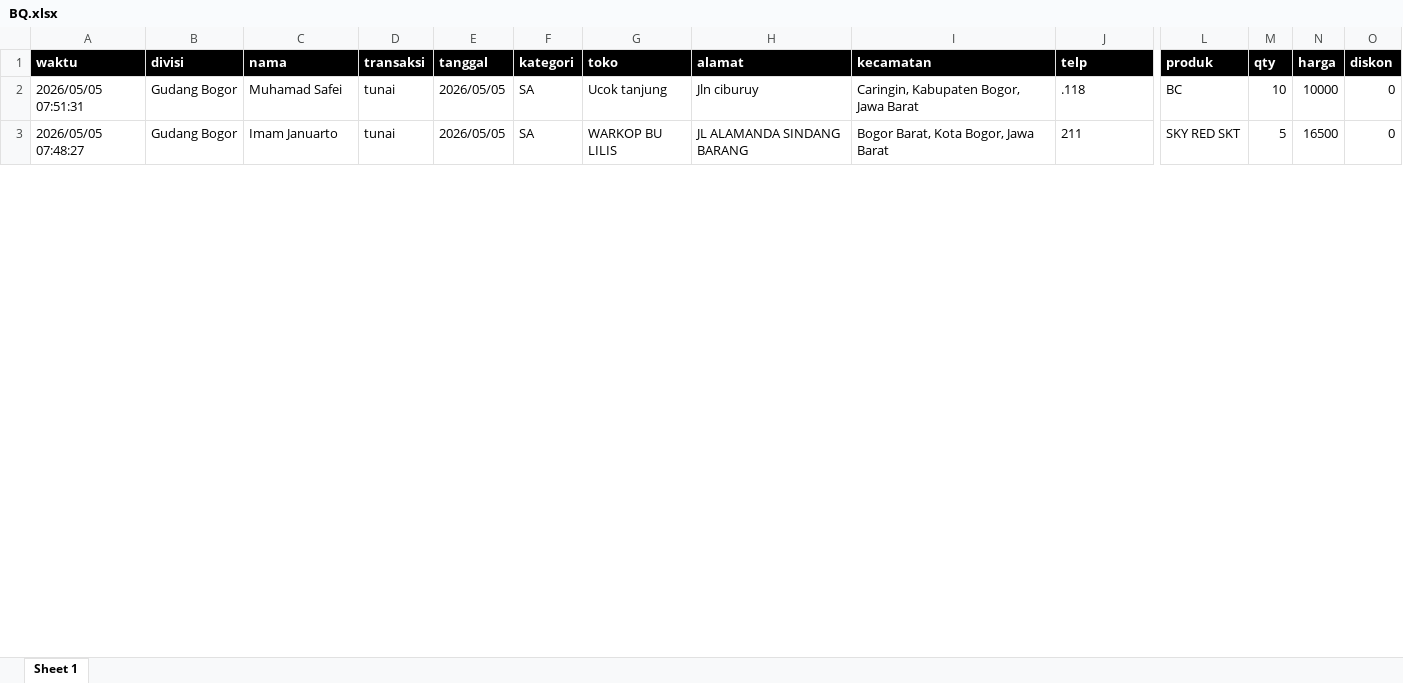
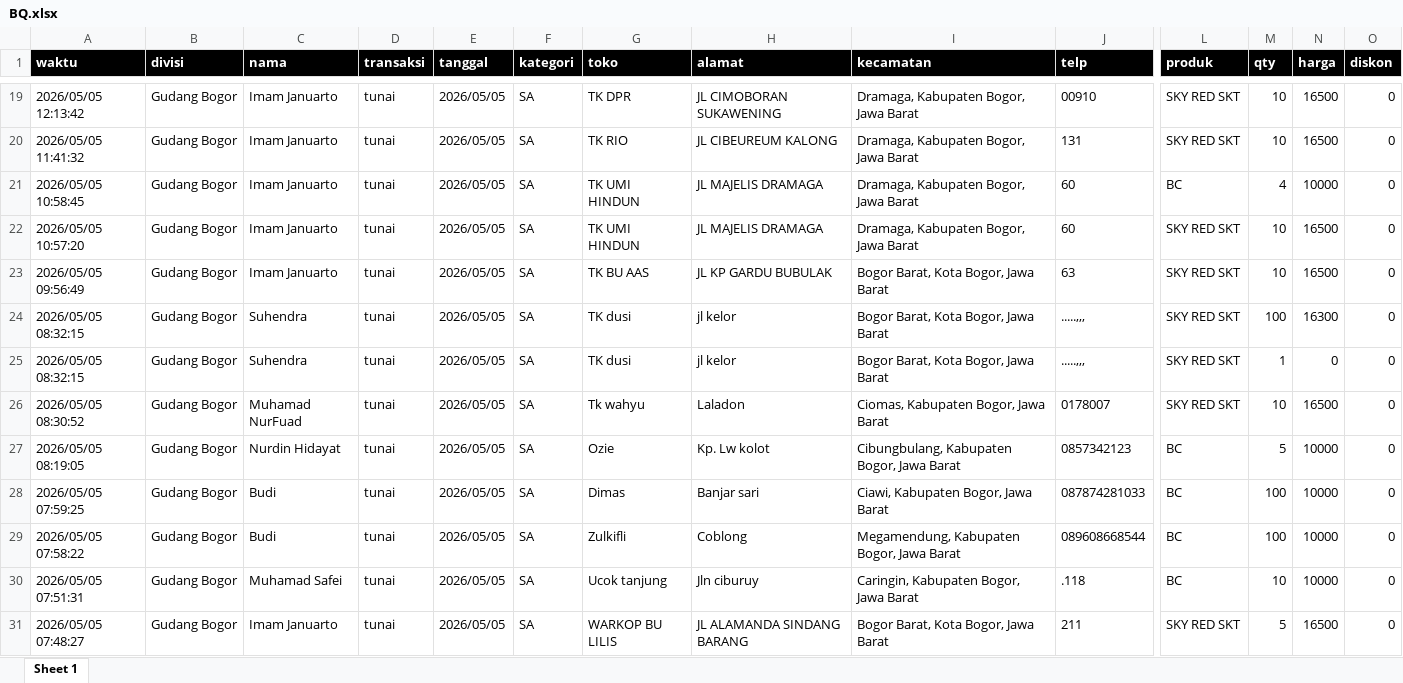
Before and after one commit to joherqp/skj, an Excel workbook: supabase/datalama/excel/BQ.xlsx, sheet Sheet 1, drawn as a sheet; only a part is shown, gaps mark what is left out; values as stored, in another font and other column widths than the file's, no borders; rows hold the shown columns only; the diff covers the shown part only; the diff names each change by its address in the sheet, - before the commit and + after, or states it on an @@ line.

```diff
--- a/supabase/datalama/excel/BQ.xlsx (sheet Sheet 1)
+++ b/supabase/datalama/excel/BQ.xlsx (sheet Sheet 1)
+row 19: 2026/05/05 12:13:42 | Gudang Bogor | Imam Januarto | tunai | 2026/05/05 | SA | TK DPR | JL CIMOBORAN SUKAWENING | Dramaga, Kabupaten Bogor, Jawa Barat | 00910 | SKY RED SKT | 10 | 16500 | 0
+row 20: 2026/05/05 11:41:32 | Gudang Bogor | Imam Januarto | tunai | 2026/05/05 | SA | TK RIO | JL CIBEUREUM KALONG | Dramaga, Kabupaten Bogor, Jawa Barat | 131 | SKY RED SKT | 10 | 16500 | 0
+row 21: 2026/05/05 10:58:45 | Gudang Bogor | Imam Januarto | tunai | 2026/05/05 | SA | TK UMI HINDUN | JL MAJELIS DRAMAGA | Dramaga, Kabupaten Bogor, Jawa Barat | 60 | BC | 4 | 10000 | 0
+row 22: 2026/05/05 10:57:20 | Gudang Bogor | Imam Januarto | tunai | 2026/05/05 | SA | TK UMI HINDUN | JL MAJELIS DRAMAGA | Dramaga, Kabupaten Bogor, Jawa Barat | 60 | SKY RED SKT | 10 | 16500 | 0
+row 23: 2026/05/05 09:56:49 | Gudang Bogor | Imam Januarto | tunai | 2026/05/05 | SA | TK BU AAS | JL KP GARDU BUBULAK | Bogor Barat, Kota Bogor, Jawa Barat | 63 | SKY RED SKT | 10 | 16500 | 0
+row 24: 2026/05/05 08:32:15 | Gudang Bogor | Suhendra | tunai | 2026/05/05 | SA | TK dusi | jl kelor | Bogor Barat, Kota Bogor, Jawa Barat | .....,,, | SKY RED SKT | 100 | 16300 | 0
+row 25: 2026/05/05 08:32:15 | Gudang Bogor | Suhendra | tunai | 2026/05/05 | SA | TK dusi | jl kelor | Bogor Barat, Kota Bogor, Jawa Barat | .....,,, | SKY RED SKT | 1 | 0 | 0
+row 26: 2026/05/05 08:30:52 | Gudang Bogor | Muhamad NurFuad | tunai | 2026/05/05 | SA | Tk wahyu | Laladon | Ciomas, Kabupaten Bogor, Jawa Barat | 0178007 | SKY RED SKT | 10 | 16500 | 0
+row 27: 2026/05/05 08:19:05 | Gudang Bogor | Nurdin Hidayat | tunai | 2026/05/05 | SA | Ozie | Kp. Lw kolot | Cibungbulang, Kabupaten Bogor, Jawa Barat | 0857342123 | BC | 5 | 10000 | 0
+row 28: 2026/05/05 07:59:25 | Gudang Bogor | Budi | tunai | 2026/05/05 | SA | Dimas | Banjar sari | Ciawi, Kabupaten Bogor, Jawa Barat | 087874281033 | BC | 100 | 10000 | 0
+row 29: 2026/05/05 07:58:22 | Gudang Bogor | Budi | tunai | 2026/05/05 | SA | Zulkifli | Coblong | Megamendung, Kabupaten Bogor, Jawa Barat | 089608668544 | BC | 100 | 10000 | 0
```
Also changed, not shown: 17 added rows and 166 moved rows elsewhere in this sheet, supabase/datalama/excel/customer.xlsx, 4 other files.
